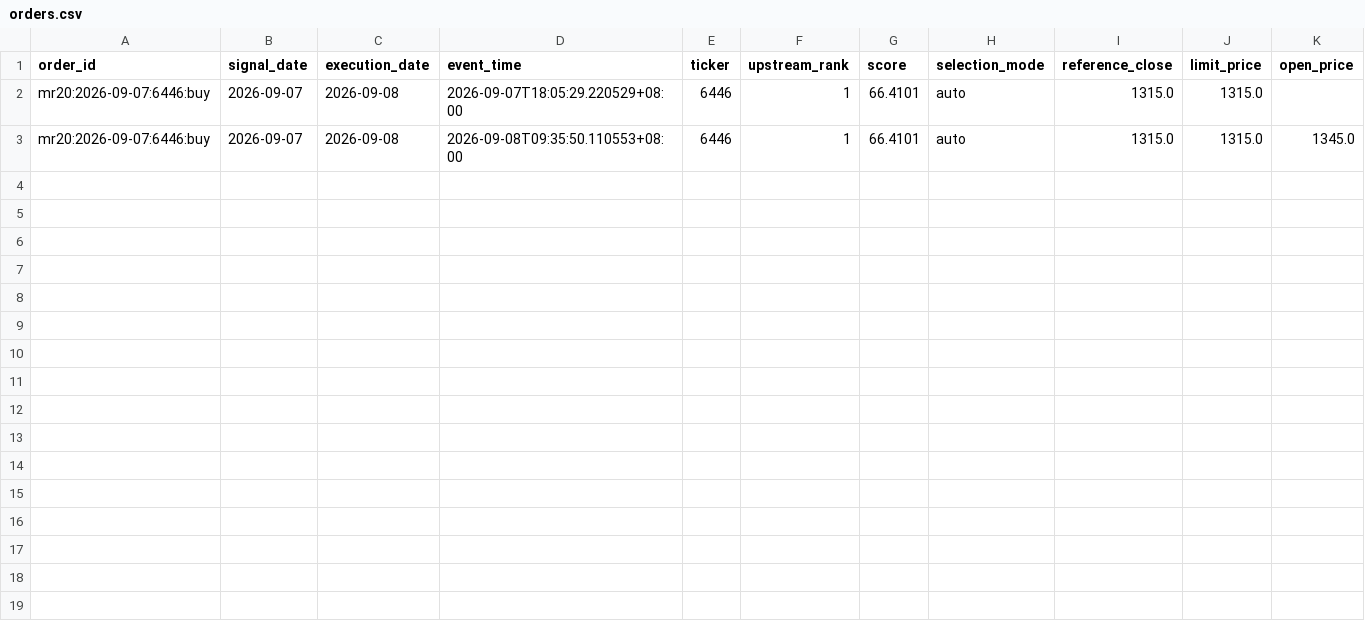
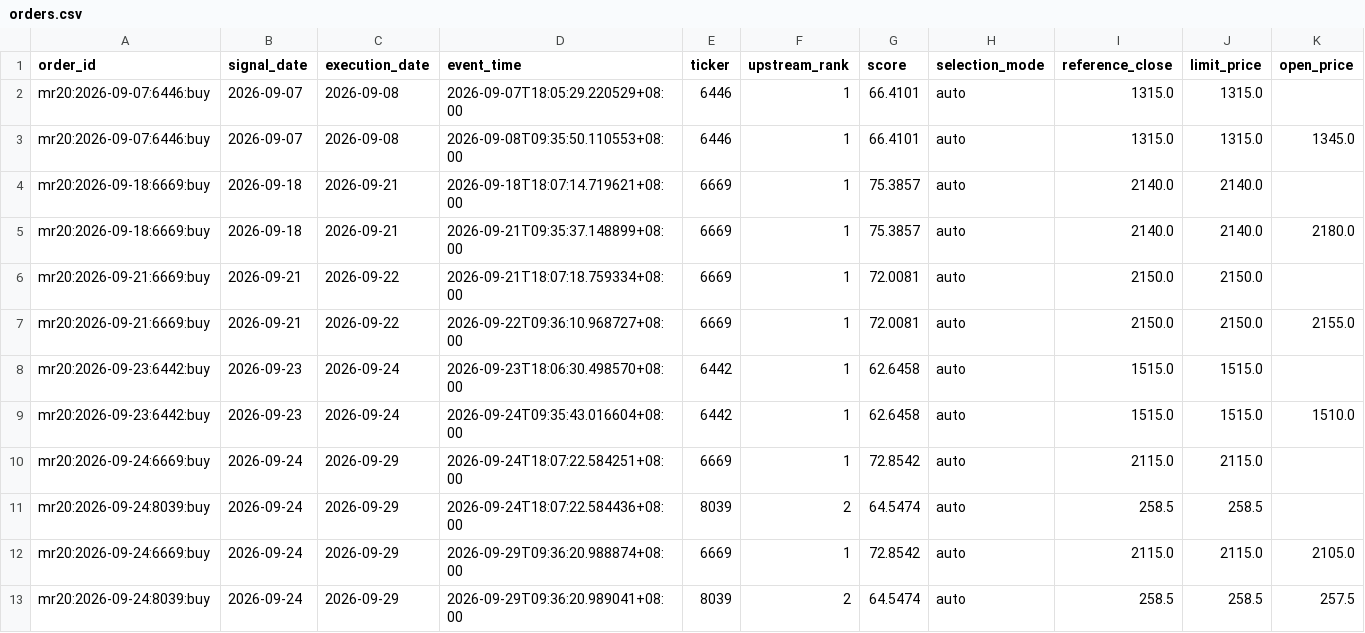
Before and after one commit to yucheung/tw_stocker, a CSV file: independent_sim_data_mr20/orders.csv, drawn as a sheet; only a part is shown; rows hold the shown columns only; the diff names each change by its address in the sheet, - before the commit and + after, or states it on an @@ line.

```diff
--- a/independent_sim_data_mr20/orders.csv
+++ b/independent_sim_data_mr20/orders.csv
+row 4: mr20:2026-09-18:6669:buy | 2026-09-18 | 2026-09-21 | 2026-09-18T18:07:14.719621+08:00 | 6669 | 1 | 75.3857 | auto | 2140.0 | 2140.0
+row 5: mr20:2026-09-18:6669:buy | 2026-09-18 | 2026-09-21 | 2026-09-21T09:35:37.148899+08:00 | 6669 | 1 | 75.3857 | auto | 2140.0 | 2140.0 | 2180.0
+row 6: mr20:2026-09-21:6669:buy | 2026-09-21 | 2026-09-22 | 2026-09-21T18:07:18.759334+08:00 | 6669 | 1 | 72.0081 | auto | 2150.0 | 2150.0
+row 7: mr20:2026-09-21:6669:buy | 2026-09-21 | 2026-09-22 | 2026-09-22T09:36:10.968727+08:00 | 6669 | 1 | 72.0081 | auto | 2150.0 | 2150.0 | 2155.0
+row 8: mr20:2026-09-23:6442:buy | 2026-09-23 | 2026-09-24 | 2026-09-23T18:06:30.498570+08:00 | 6442 | 1 | 62.6458 | auto | 1515.0 | 1515.0
+row 9: mr20:2026-09-23:6442:buy | 2026-09-23 | 2026-09-24 | 2026-09-24T09:35:43.016604+08:00 | 6442 | 1 | 62.6458 | auto | 1515.0 | 1515.0 | 1510.0
+row 10: mr20:2026-09-24:6669:buy | 2026-09-24 | 2026-09-29 | 2026-09-24T18:07:22.584251+08:00 | 6669 | 1 | 72.8542 | auto | 2115.0 | 2115.0
+row 11: mr20:2026-09-24:8039:buy | 2026-09-24 | 2026-09-29 | 2026-09-24T18:07:22.584436+08:00 | 8039 | 2 | 64.5474 | auto | 258.5 | 258.5
+row 12: mr20:2026-09-24:6669:buy | 2026-09-24 | 2026-09-29 | 2026-09-29T09:36:20.988874+08:00 | 6669 | 1 | 72.8542 | auto | 2115.0 | 2115.0 | 2105.0
+row 13: mr20:2026-09-24:8039:buy | 2026-09-24 | 2026-09-29 | 2026-09-29T09:36:20.989041+08:00 | 8039 | 2 | 64.5474 | auto | 258.5 | 258.5 | 257.5
```
Also changed, not shown: data/intraday/1213_5m.csv, independent_sim_data_mr20/equity.csv, 20 other files.
